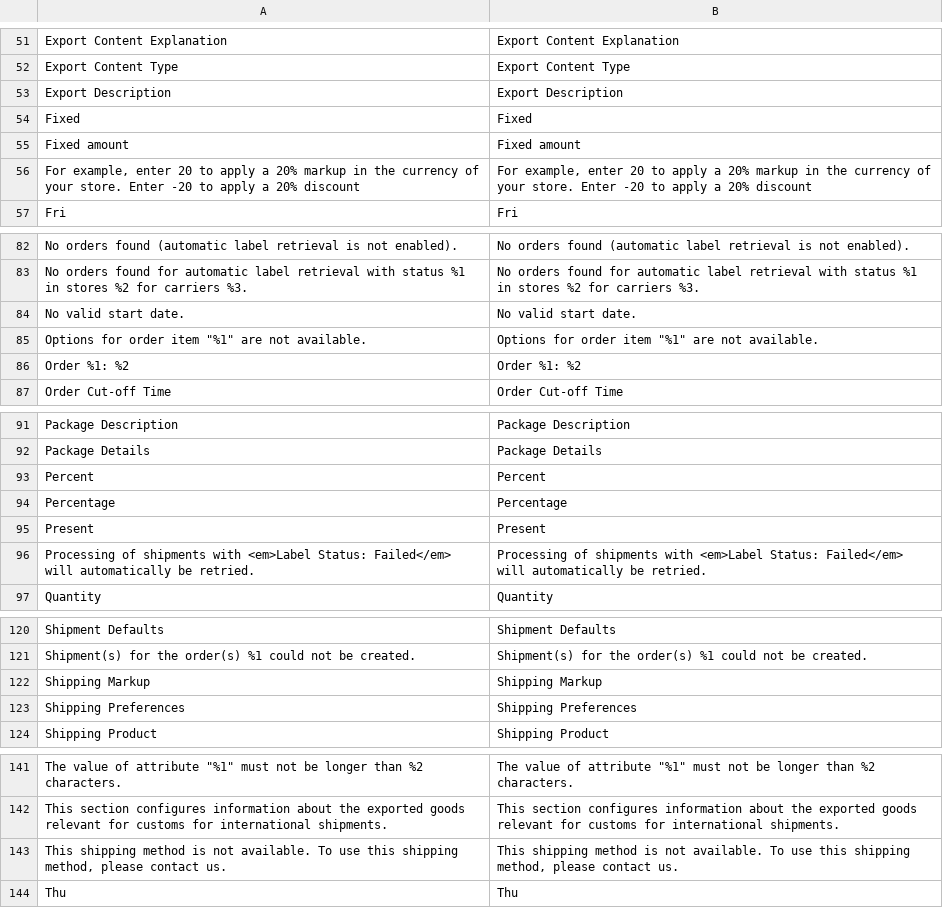
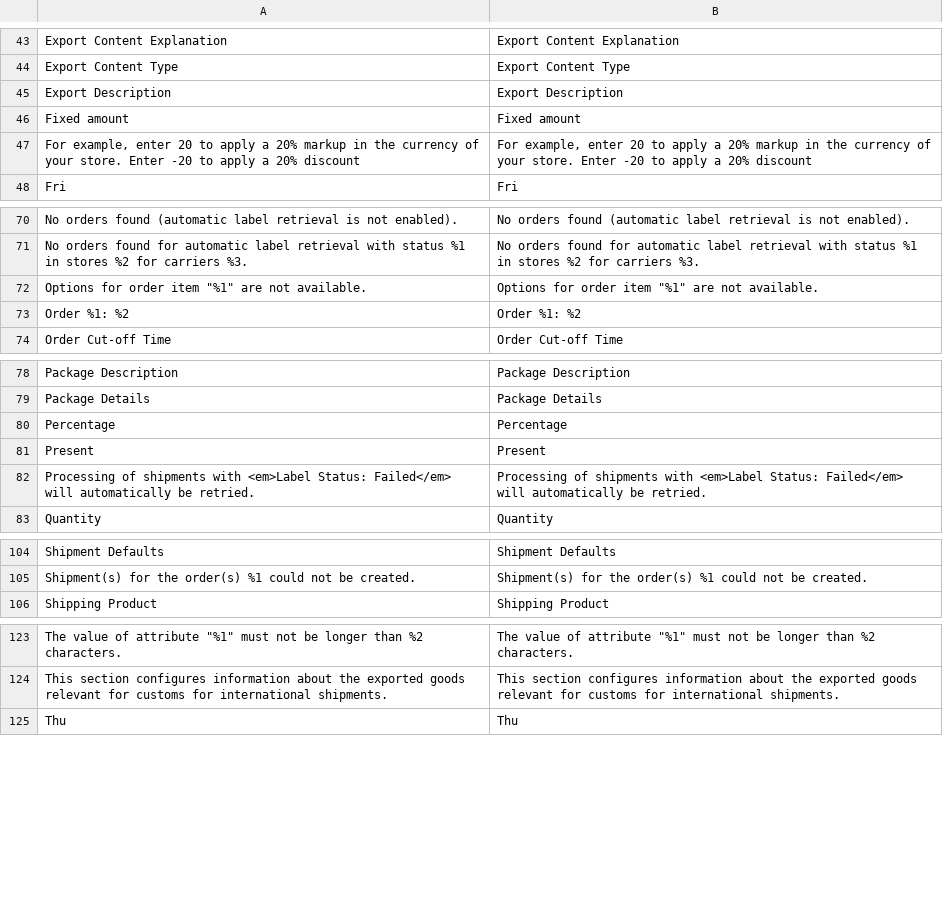
Before and after one commit to netresearch/dhl-module-shipping-core, a CSV file: i18n/en_US.csv, drawn as a sheet; only a part is shown, gaps mark what is left out; the diff covers the shown part only; the diff names each change by its address in the sheet, - before the commit and + after, or states it on an @@ line.

```diff
--- a/i18n/en_US.csv
+++ b/i18n/en_US.csv
-row 54: Fixed | Fixed
-row 84: No valid start date. | No valid start date.
-row 93: Percent | Percent
-row 122: Shipping Markup | Shipping Markup
-row 123: Shipping Preferences | Shipping Preferences
-row 143: This shipping method is not available. To use this shipping method, please contact us. | This shipping method is not available. To use this shipping method, please contact us.
```
Also changed, not shown: 14 removed rows elsewhere in this file, i18n/de_DE.csv, 1 other file.
